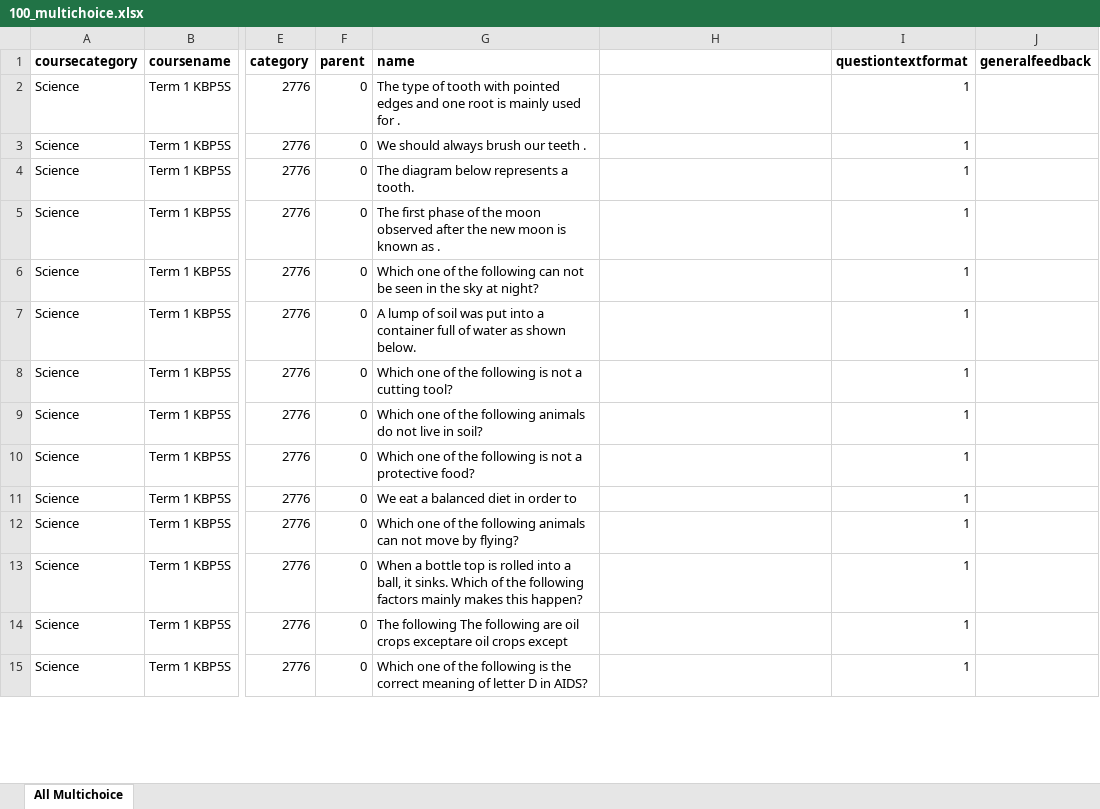
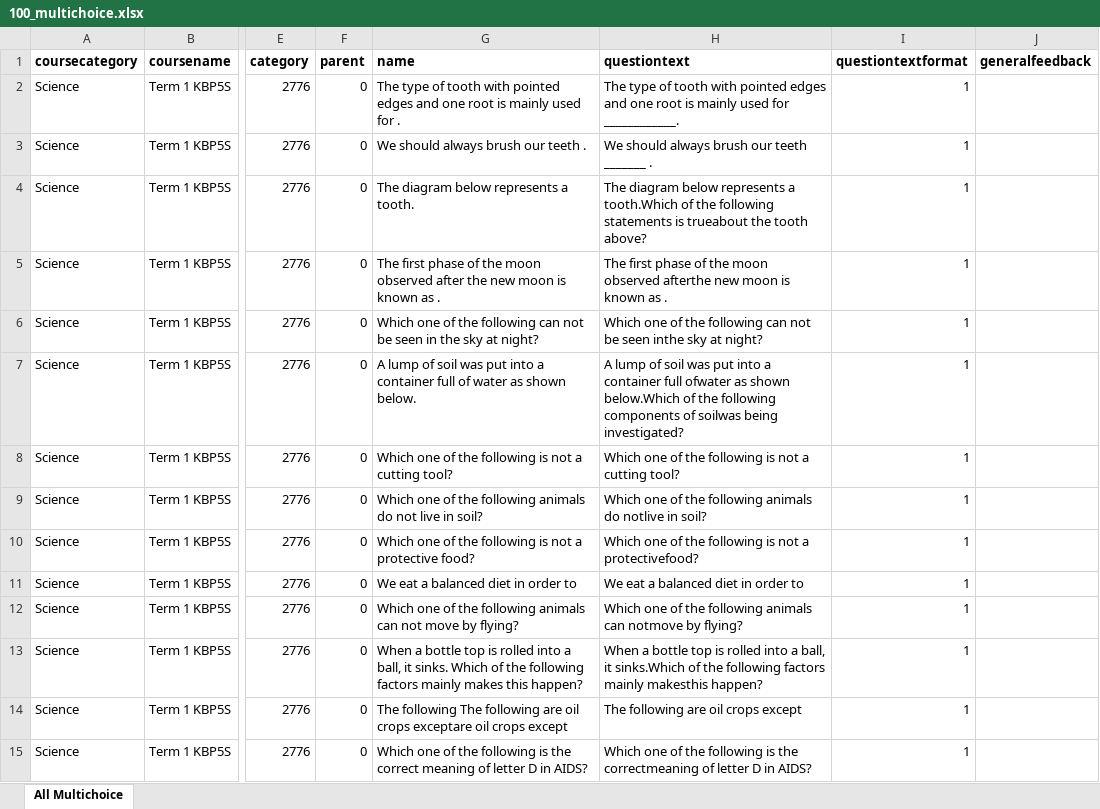
Before and after one commit to DennisWanjeri/tasks, an Excel workbook: 100_multichoice.xlsx, sheet All Multichoice, drawn as a sheet; only a part is shown, gaps mark what is left out; values as stored, in another font and other column widths than the file's, no borders; the diff covers the shown part only; the diff names each change by its address in the sheet, - before the commit and + after, or states it on an @@ line.

```diff
--- a/100_multichoice.xlsx (sheet All Multichoice)
+++ b/100_multichoice.xlsx (sheet All Multichoice)
-H1: (empty)
+H1: questiontext
-H2 (questiontext): (empty)
+H2 (questiontext): The type of tooth with pointed edges and one root is mainly used for ____________.
-H3 (questiontext): (empty)
+H3 (questiontext): We should always brush our teeth _______ .
-H4 (questiontext): (empty)
+H4 (questiontext): The diagram below represents a tooth.Which of the following statements is trueabout the tooth above?
-H5 (questiontext): (empty)
+H5 (questiontext): The first phase of the moon observed afterthe new moon is known as .
-H6 (questiontext): (empty)
+H6 (questiontext): Which one of the following can not be seen inthe sky at night?
-H7 (questiontext): (empty)
+H7 (questiontext): A lump of soil was put into a container full ofwater as shown below.Which of the following components of soilwas being investigated?
-H8 (questiontext): (empty)
+H8 (questiontext): Which one of the following is not a cutting tool?
-H9 (questiontext): (empty)
+H9 (questiontext): Which one of the following animals do notlive in soil?
-H10 (questiontext): (empty)
+H10 (questiontext): Which one of the following is not a protectivefood?
-H11 (questiontext): (empty)
+H11 (questiontext): We eat a balanced diet in order to
-H12 (questiontext): (empty)
+H12 (questiontext): Which one of the following animals can notmove by flying?
-H13 (questiontext): (empty)
+H13 (questiontext): When a bottle top is rolled into a ball, it sinks.Which of the following factors mainly makesthis happen?
-H14 (questiontext): (empty)
+H14 (questiontext): The following are oil crops except
-H15 (questiontext): (empty)
+H15 (questiontext): Which one of the following is the correctmeaning of letter D in AIDS?
```
Also changed, not shown: 86 edited cells elsewhere in this sheet, 4 other files.
